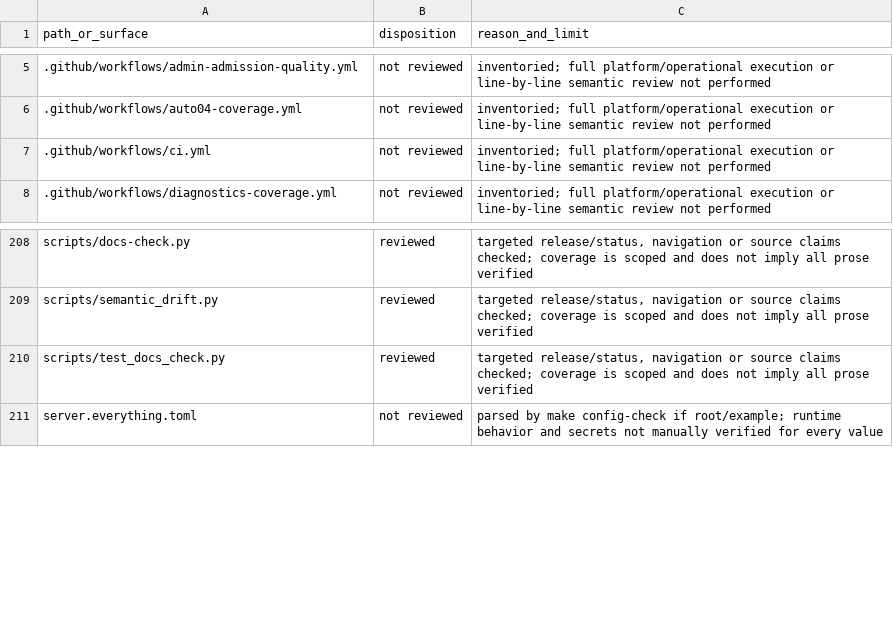
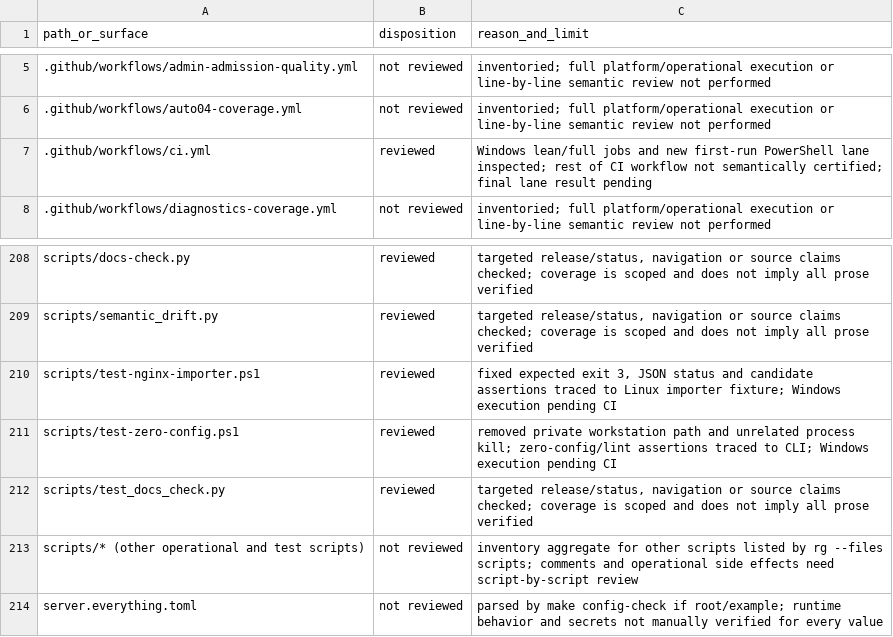
Before and after one commit to victornife/jul, a TSV file: docs/audit/2026-09-27-documentation-coverage.tsv, drawn as a sheet; only a part is shown, gaps mark what is left out.

Commit message:
ci: exercise portable Windows documentation journeys

```diff
--- a/docs/audit/2026-09-27-documentation-coverage.tsv
+++ b/docs/audit/2026-09-27-documentation-coverage.tsv
@@ -6,3 +6,3 @@ path_or_surface	disposition	reason_and_limit
 .github/workflows/auto04-coverage.yml	not reviewed	inventoried; full platform/operational execution or line-by-line semantic review not performed
-.github/workflows/ci.yml	not reviewed	inventoried; full platform/operational execution or line-by-line semantic review not performed
+.github/workflows/ci.yml	reviewed	Windows lean/full jobs and new first-run PowerShell lane inspected; rest of CI workflow not semantically certified; final lane result pending
 .github/workflows/diagnostics-coverage.yml	not reviewed	inventoried; full platform/operational execution or line-by-line semantic review not performed
@@ -209,3 +209,6 @@ scripts/docs-check.py	reviewed	targeted release/status, navigation or source cla
 scripts/semantic_drift.py	reviewed	targeted release/status, navigation or source claims checked; coverage is scoped and does not imply all prose verified
+scripts/test-nginx-importer.ps1	reviewed	fixed expected exit 3, JSON status and candidate assertions traced to Linux importer fixture; Windows execution pending CI
+scripts/test-zero-config.ps1	reviewed	removed private workstation path and unrelated process kill; zero-config/lint assertions traced to CLI; Windows execution pending CI
 scripts/test_docs_check.py	reviewed	targeted release/status, navigation or source claims checked; coverage is scoped and does not imply all prose verified
+scripts/* (other operational and test scripts)	not reviewed	inventory aggregate for other scripts listed by rg --files scripts; comments and operational side effects need script-by-script review
 server.everything.toml	not reviewed	parsed by make config-check if root/example; runtime behavior and secrets not manually verified for every value
```
Also changed, not shown: 5 other files.
